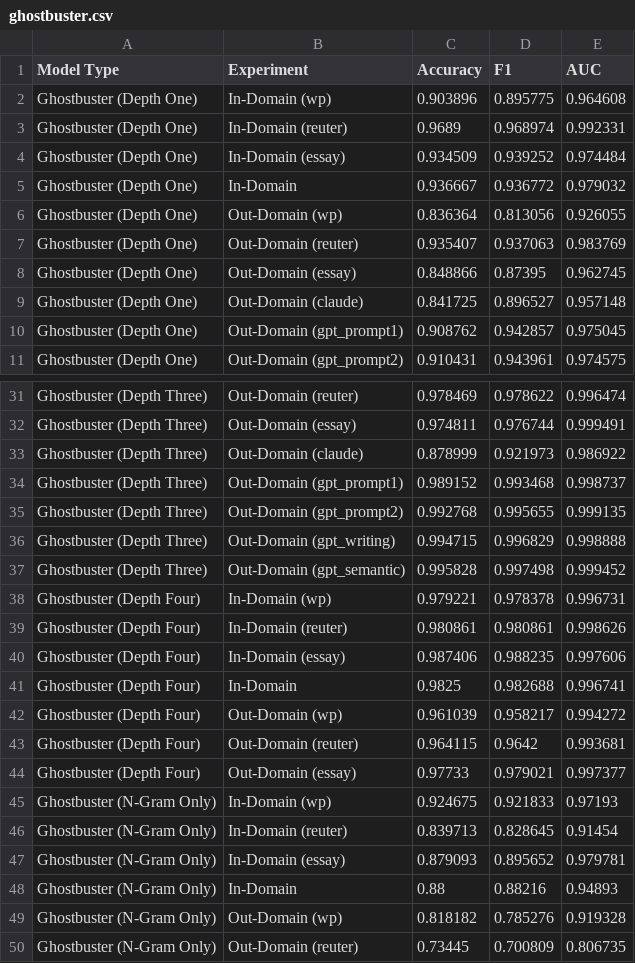
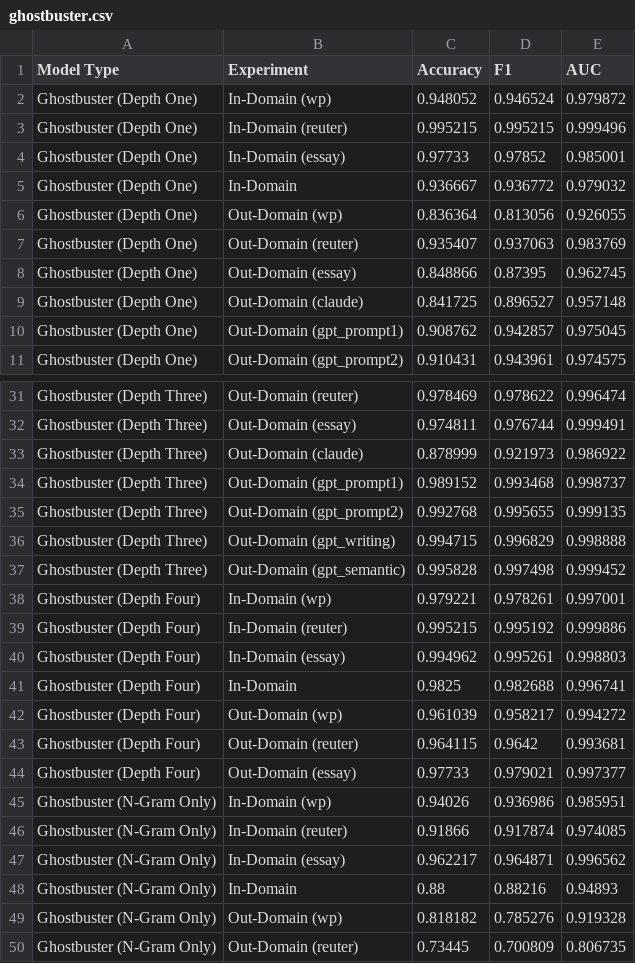
Before and after one commit to Nonameentered/ghostbuster, a CSV file: results/ghostbuster.csv, drawn as a sheet; only a part is shown, gaps mark what is left out; the diff covers the shown part only.

```diff
--- a/results/ghostbuster.csv
+++ b/results/ghostbuster.csv
@@ -1,5 +1,5 @@
 Model Type,Experiment,Accuracy,F1,AUC
-Ghostbuster (Depth One),In-Domain (wp),0.903896,0.895775,0.964608
-Ghostbuster (Depth One),In-Domain (reuter),0.9689,0.968974,0.992331
-Ghostbuster (Depth One),In-Domain (essay),0.934509,0.939252,0.974484
+Ghostbuster (Depth One),In-Domain (wp),0.948052,0.946524,0.979872
+Ghostbuster (Depth One),In-Domain (reuter),0.995215,0.995215,0.999496
+Ghostbuster (Depth One),In-Domain (essay),0.97733,0.97852,0.985001
 Ghostbuster (Depth One),In-Domain,0.936667,0.936772,0.979032
@@ -37,5 +37,5 @@ Ghostbuster (Depth Three),Out-Domain (gpt_writing),0.994715,0.996829,0.998888
 Ghostbuster (Depth Three),Out-Domain (gpt_semantic),0.995828,0.997498,0.999452
-Ghostbuster (Depth Four),In-Domain (wp),0.979221,0.978378,0.996731
-Ghostbuster (Depth Four),In-Domain (reuter),0.980861,0.980861,0.998626
-Ghostbuster (Depth Four),In-Domain (essay),0.987406,0.988235,0.997606
+Ghostbuster (Depth Four),In-Domain (wp),0.979221,0.978261,0.997001
+Ghostbuster (Depth Four),In-Domain (reuter),0.995215,0.995192,0.999886
+Ghostbuster (Depth Four),In-Domain (essay),0.994962,0.995261,0.998803
 Ghostbuster (Depth Four),In-Domain,0.9825,0.982688,0.996741
@@ -44,5 +44,5 @@ Ghostbuster (Depth Four),Out-Domain (reuter),0.964115,0.9642,0.993681
 Ghostbuster (Depth Four),Out-Domain (essay),0.97733,0.979021,0.997377
-Ghostbuster (N-Gram Only),In-Domain (wp),0.924675,0.921833,0.97193
-Ghostbuster (N-Gram Only),In-Domain (reuter),0.839713,0.828645,0.91454
-Ghostbuster (N-Gram Only),In-Domain (essay),0.879093,0.895652,0.979781
+Ghostbuster (N-Gram Only),In-Domain (wp),0.94026,0.936986,0.985951
+Ghostbuster (N-Gram Only),In-Domain (reuter),0.91866,0.917874,0.974085
+Ghostbuster (N-Gram Only),In-Domain (essay),0.962217,0.964871,0.996562
 Ghostbuster (N-Gram Only),In-Domain,0.88,0.88216,0.94893
```
Also changed, not shown: 43 edited cells elsewhere in this file, 6 other files.
